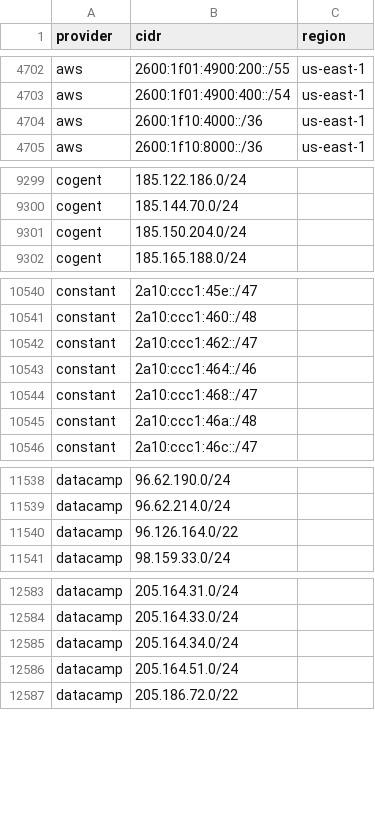
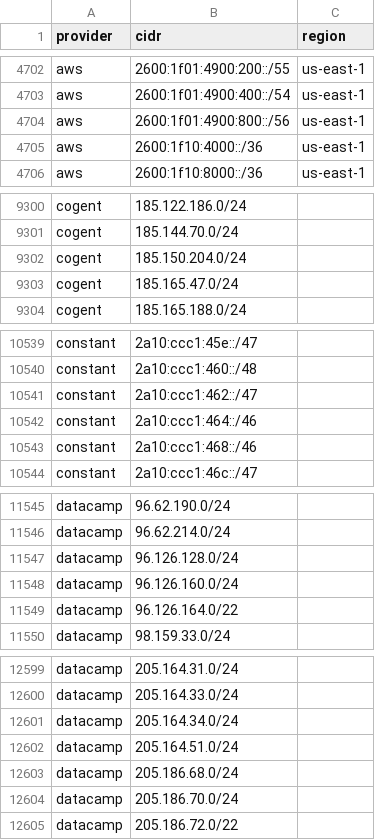
Before and after one commit to prettyleaf/cdn, a CSV file: all/all.csv, drawn as a sheet; only a part is shown, gaps mark what is left out; the diff covers the shown part only.

```diff
--- a/all/all.csv
+++ b/all/all.csv
@@ -4703,2 +4703,3 @@ aws,2600:1f01:4900:200::/55,us-east-1
 aws,2600:1f01:4900:400::/54,us-east-1
+aws,2600:1f01:4900:800::/56,us-east-1
 aws,2600:1f10:4000::/36,us-east-1
@@ -9301,2 +9302,3 @@ cogent,185.144.70.0/24,
 cogent,185.150.204.0/24,
+cogent,185.165.47.0/24,
 cogent,185.165.188.0/24,
@@ -10543,4 +10542,3 @@ constant,2a10:ccc1:462::/47,
 constant,2a10:ccc1:464::/46,
-constant,2a10:ccc1:468::/47,
-constant,2a10:ccc1:46a::/48,
+constant,2a10:ccc1:468::/46,
 constant,2a10:ccc1:46c::/47,
@@ -11539,2 +11546,4 @@ datacamp,96.62.190.0/24,
 datacamp,96.62.214.0/24,
+datacamp,96.126.128.0/24,
+datacamp,96.126.160.0/24,
 datacamp,96.126.164.0/22,
@@ -12586,2 +12602,4 @@ datacamp,205.164.34.0/24,
 datacamp,205.164.51.0/24,
+datacamp,205.186.68.0/24,
+datacamp,205.186.70.0/24,
 datacamp,205.186.72.0/22,
```
Also changed, not shown: 22 added rows, 6 removed rows and 3 edited cells elsewhere in this file, 53 other files.
